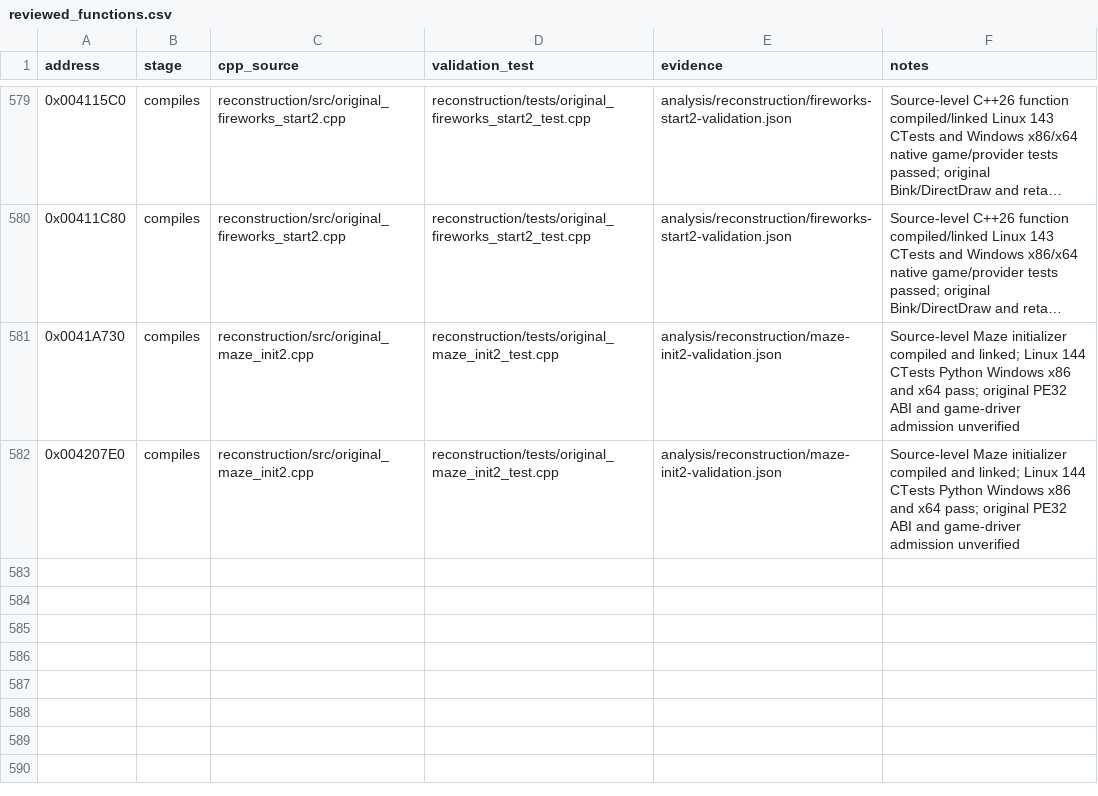
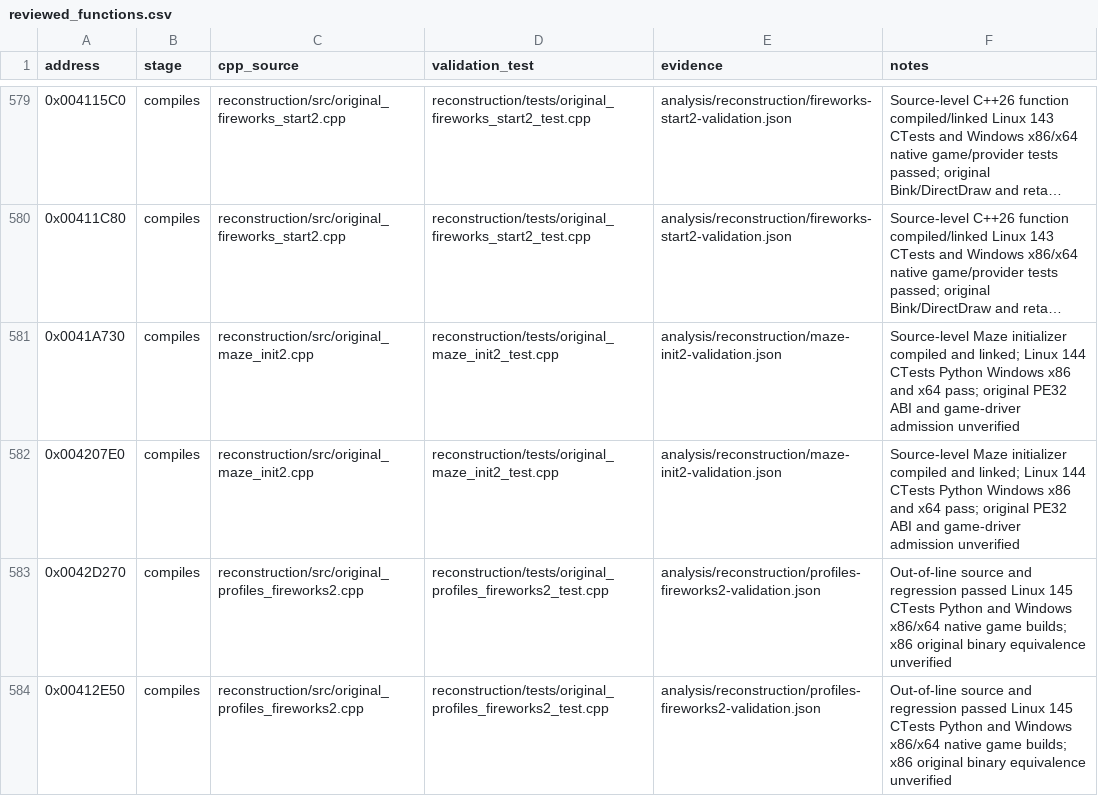
Before and after one commit to lizardpeter/btb-reverse, a CSV file: analysis/reconstruction/reviewed_functions.csv, drawn as a sheet; only a part is shown, gaps mark what is left out; long unchanged cells end in ….

Commit message:
Recover original player profiles and Fireworks editor rendering
* Reconstruct original profile initialization and Fireworks editor draw paths

Add original font/player/progress load contracts, 27 UI surfaces and Fireworks grid animation with executable C++ regressions. Remain source_written pending platform CI.

* Admit original profile and Fireworks editor source models after all CI: 583/615

145 Linux tests, Python, Windows x86/x64 native game/provider CI green. Preserve original binary parity disclaimer and zero retail certifications.

```diff
--- a/analysis/reconstruction/reviewed_functions.csv
+++ b/analysis/reconstruction/reviewed_functions.csv
@@ -582 +582,3 @@ address,stage,cpp_source,validation_test,evidence,notes
 0x004207E0,compiles,reconstruction/src/original_maze_init2.cpp,reconstruction/tests/original_maze_init2_test.cpp,analysis/reconstruction/maze-init2-validation.json,Source-level Maze initializer compiled and linked; Linux 144 CTests Python Windows x86 and x64 pass; original PE32 ABI and game-driver admission unverified
+0x0042D270,compiles,reconstruction/src/original_profiles_fireworks2.cpp,reconstruction/tests/original_profiles_fireworks2_test.cpp,analysis/reconstruction/profiles-fireworks2-validation.json,Out-of-line source and regression passed Linux 145 CTests Python and Windows x86/x64 native game builds; x86 original binary equivalence unverified
+0x00412E50,compiles,reconstruction/src/original_profiles_fireworks2.cpp,reconstruction/tests/original_profiles_fireworks2_test.cpp,analysis/reconstruction/profiles-fireworks2-validation.json,Out-of-line source and regression passed Linux 145 CTests Python and Windows x86/x64 native game builds; x86 original binary equivalence unverified
```
Also changed, not shown: 8 other files.
